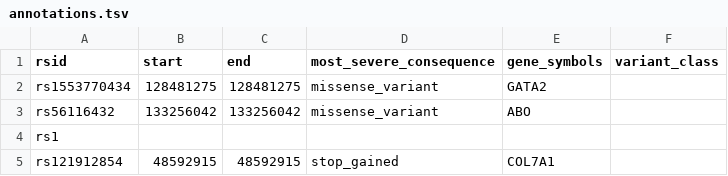
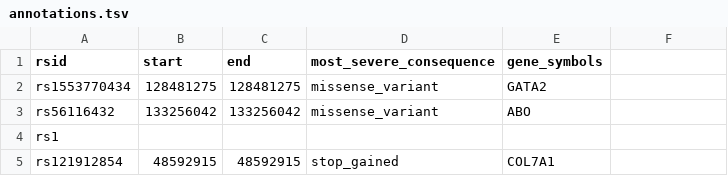
Before and after one commit to mantavya0807/BilliontoOne, a TSV file: annotations.tsv, drawn as a sheet; the diff names each change by its address in the sheet, - before the commit and + after, or states it on an @@ line.

```diff
--- a/annotations.tsv
+++ b/annotations.tsv
-F1: variant_class
+F1: (empty)
```
Also changed, not shown: 2 other files.
